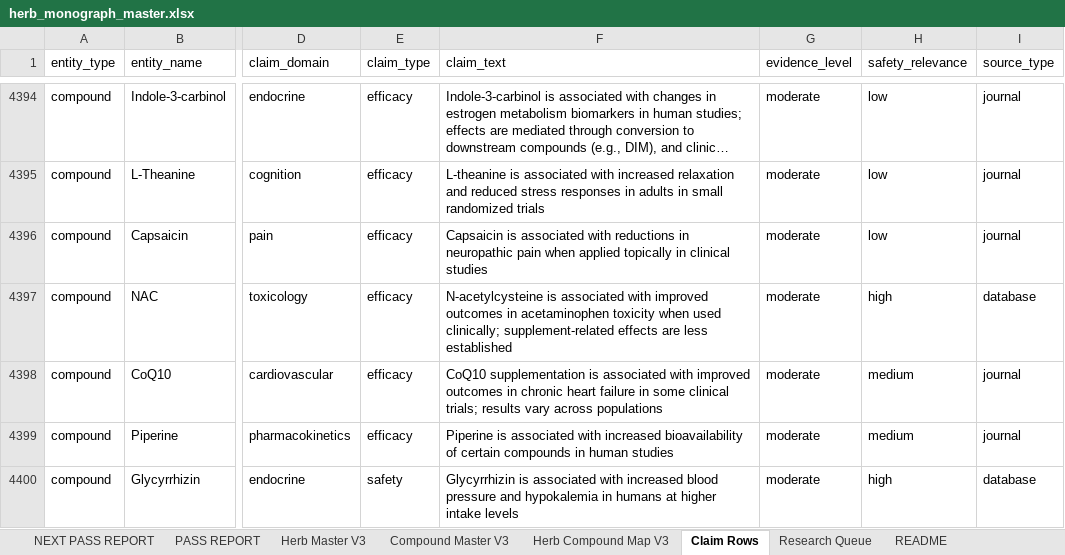
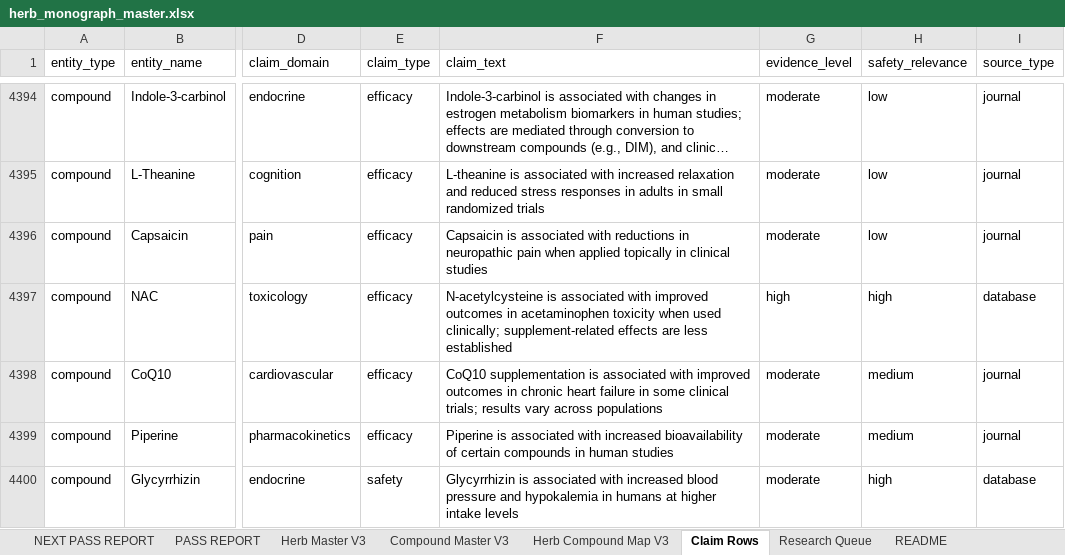
Before and after one commit to Razzleberrytt/hippie-scientist-site, an Excel workbook: data-sources/herb_monograph_master.xlsx, sheet Claim Rows, drawn as a sheet; only a part is shown, gaps mark what is left out; long unchanged cells end in …; values as stored, in another font and other column widths than the file's, no borders; the diff names each change by its address in the sheet, - before the commit and + after, or states it on an @@ line.

```diff
--- a/data-sources/herb_monograph_master.xlsx (sheet Claim Rows)
+++ b/data-sources/herb_monograph_master.xlsx (sheet Claim Rows)
-G4397 (evidence_level): moderate
+G4397 (evidence_level): high
```
Also changed, not shown: sheet Herb Master V3, sheet SYNTHESIS AUDIT - CURRENT, sheet Compound Master V3, other sheet tabs.
